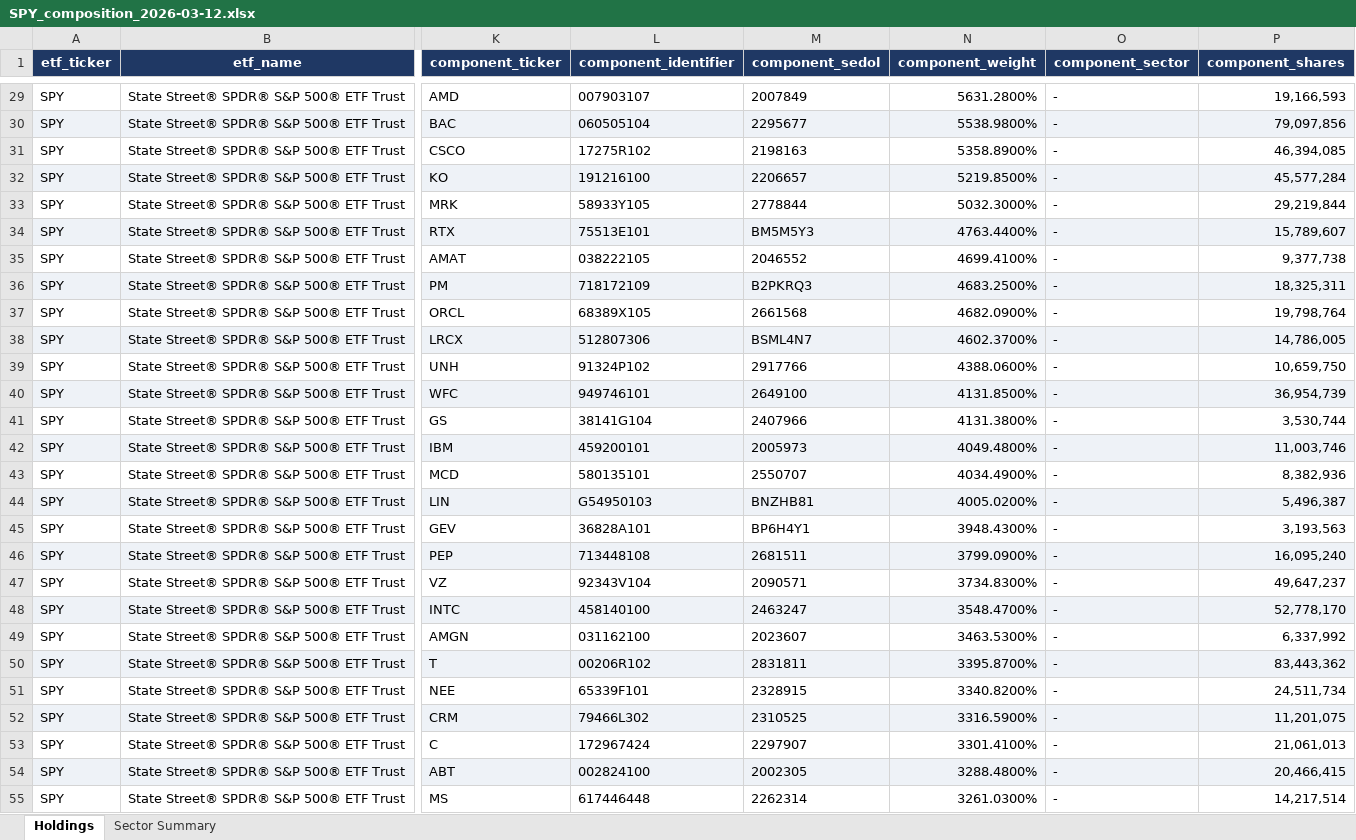
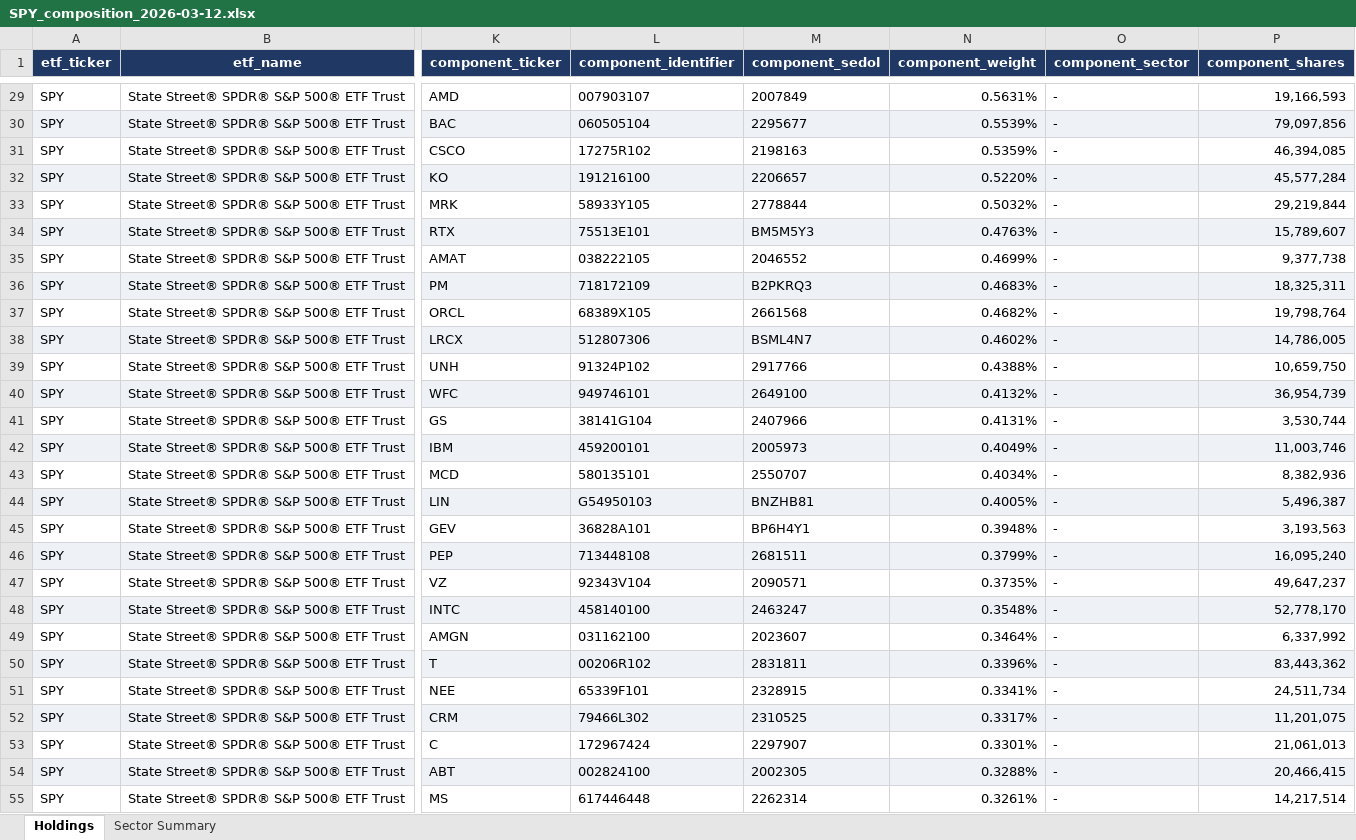
Before and after one commit to liam-li-ming/StateStreet_ETFs_Tracker, an Excel workbook: ETF Composition DB/SPY_composition_2026-03-12.xlsx, sheet Holdings, drawn as a sheet; only a part is shown, gaps mark what is left out; values as stored, in another font and other column widths than the file's, no borders; the diff covers the shown part only; the diff names each change by its address in the sheet, - before the commit and + after, or states it on an @@ line.

```diff
--- a/ETF Composition DB/SPY_composition_2026-03-12.xlsx (sheet Holdings)
+++ b/ETF Composition DB/SPY_composition_2026-03-12.xlsx (sheet Holdings)
-N29 (component_weight): 5631.2800%
+N29 (component_weight): 0.5631%
-N30 (component_weight): 5538.9800%
+N30 (component_weight): 0.5539%
-N31 (component_weight): 5358.8900%
+N31 (component_weight): 0.5359%
-N32 (component_weight): 5219.8500%
+N32 (component_weight): 0.5220%
-N33 (component_weight): 5032.3000%
+N33 (component_weight): 0.5032%
-N34 (component_weight): 4763.4400%
+N34 (component_weight): 0.4763%
-N35 (component_weight): 4699.4100%
+N35 (component_weight): 0.4699%
-N36 (component_weight): 4683.2500%
+N36 (component_weight): 0.4683%
-N37 (component_weight): 4682.0900%
+N37 (component_weight): 0.4682%
-N38 (component_weight): 4602.3700%
+N38 (component_weight): 0.4602%
-N39 (component_weight): 4388.0600%
+N39 (component_weight): 0.4388%
-N40 (component_weight): 4131.8500%
+N40 (component_weight): 0.4132%
-N41 (component_weight): 4131.3800%
+N41 (component_weight): 0.4131%
-N42 (component_weight): 4049.4800%
+N42 (component_weight): 0.4049%
-N43 (component_weight): 4034.4900%
+N43 (component_weight): 0.4034%
-N44 (component_weight): 4005.0200%
+N44 (component_weight): 0.4005%
-N45 (component_weight): 3948.4300%
+N45 (component_weight): 0.3948%
-N46 (component_weight): 3799.0900%
+N46 (component_weight): 0.3799%
-N47 (component_weight): 3734.8300%
+N47 (component_weight): 0.3735%
-N48 (component_weight): 3548.4700%
+N48 (component_weight): 0.3548%
-N49 (component_weight): 3463.5300%
+N49 (component_weight): 0.3464%
-N50 (component_weight): 3395.8700%
+N50 (component_weight): 0.3396%
-N51 (component_weight): 3340.8200%
+N51 (component_weight): 0.3341%
-N52 (component_weight): 3316.5900%
+N52 (component_weight): 0.3317%
-N53 (component_weight): 3301.4100%
+N53 (component_weight): 0.3301%
-N54 (component_weight): 3288.4800%
+N54 (component_weight): 0.3288%
-N55 (component_weight): 3261.0300%
+N55 (component_weight): 0.3261%
```
Also changed, not shown: 477 edited cells elsewhere in this sheet, sheet Sector Summary, 4 other files.
